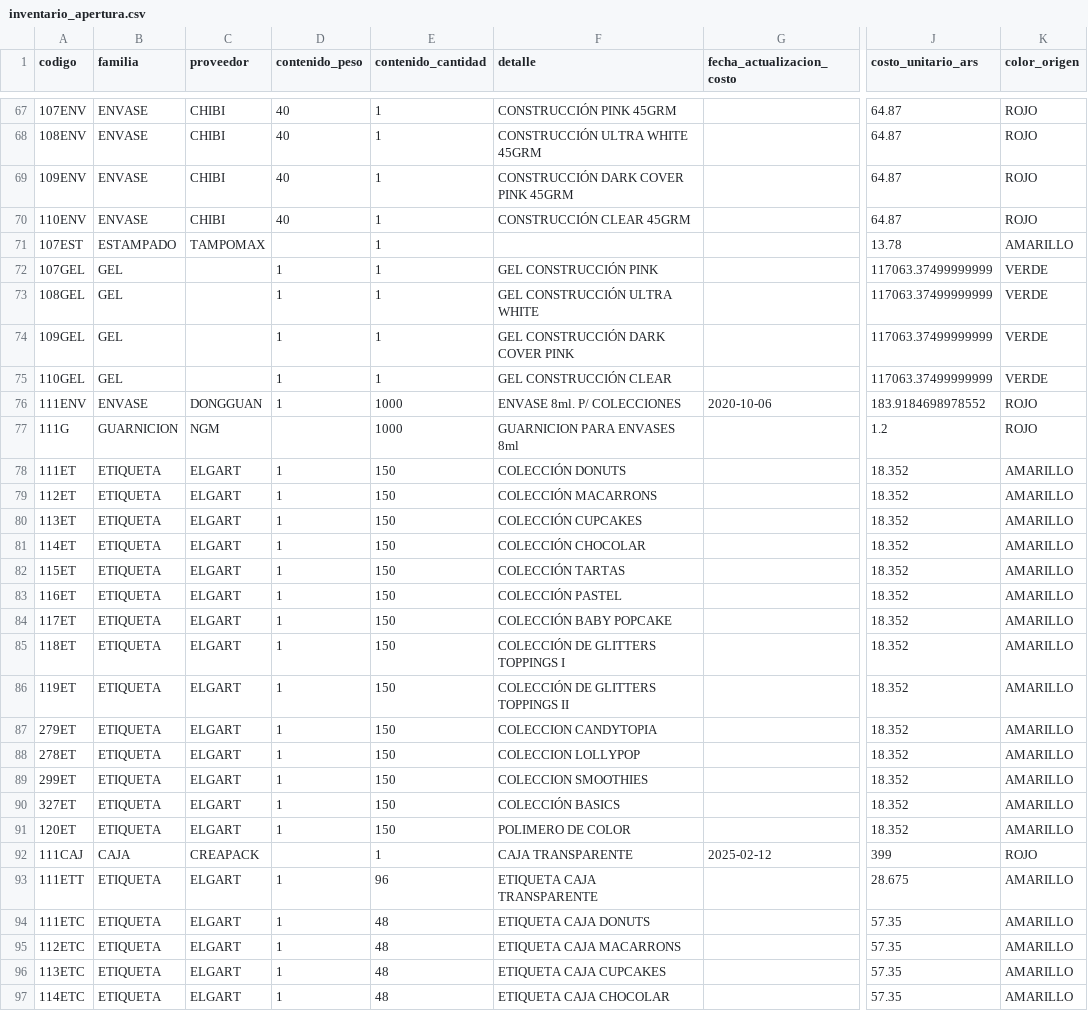
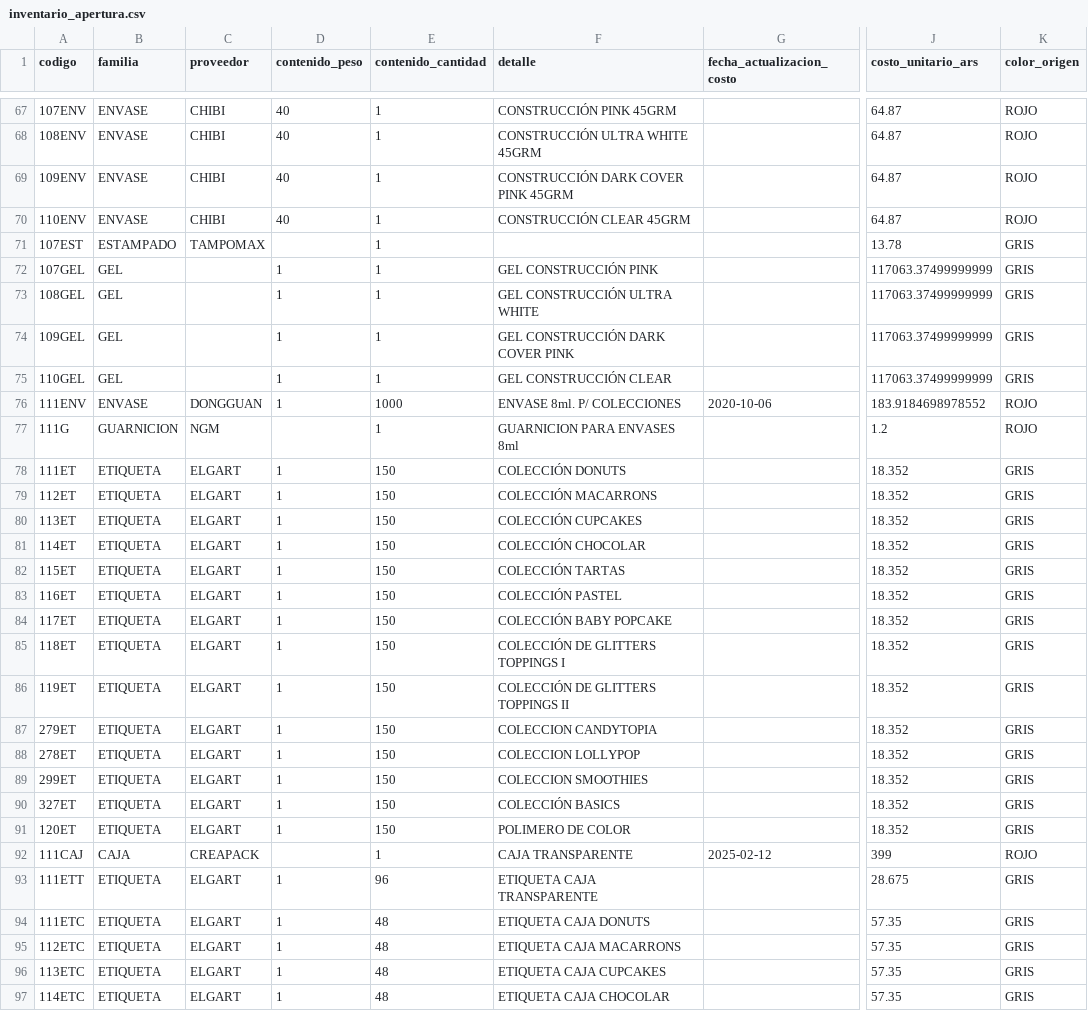
Before and after one commit to Glaker/NailsShow, a CSV file: scripts/apertura/inventario_apertura.csv, drawn as a sheet; only a part is shown, gaps mark what is left out; the diff covers the shown part only; the diff names each change by its address in the sheet, - before the commit and + after, or states it on an @@ line.

```diff
--- a/scripts/apertura/inventario_apertura.csv
+++ b/scripts/apertura/inventario_apertura.csv
-K71 (color_origen): AMARILLO
+K71 (color_origen): GRIS
-K72:K75 (color_origen): VERDE
+K72:K75 (color_origen): GRIS
-E77 (contenido_cantidad): 1000
+E77 (contenido_cantidad): 1
-K78:K91 (color_origen): AMARILLO
+K78:K91 (color_origen): GRIS
-K93:K97 (color_origen): AMARILLO
+K93:K97 (color_origen): GRIS
```
Also changed, not shown: 3 added rows and 102 edited cells elsewhere in this file, 6 other files.
